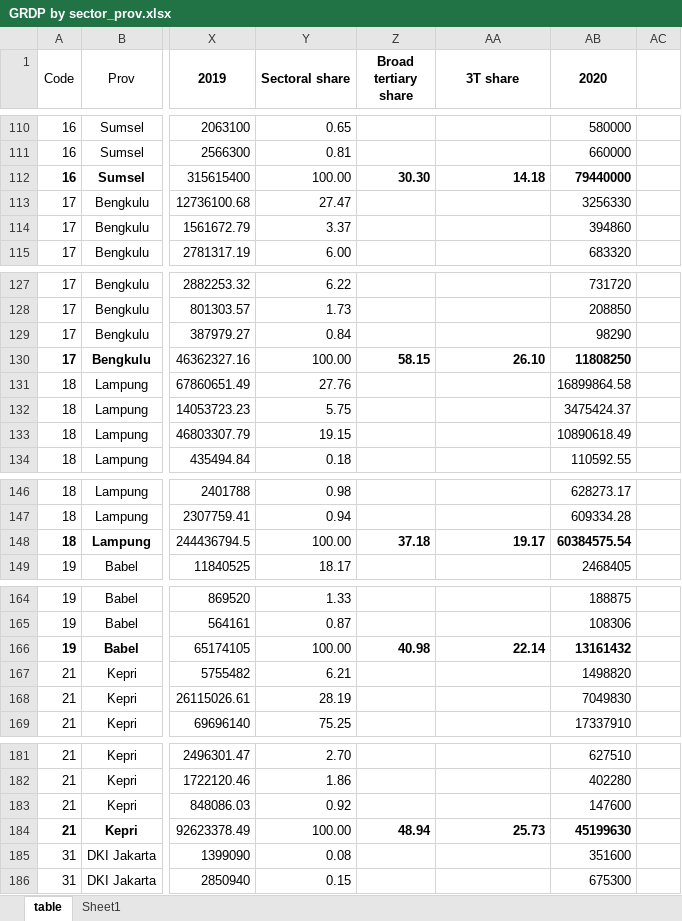
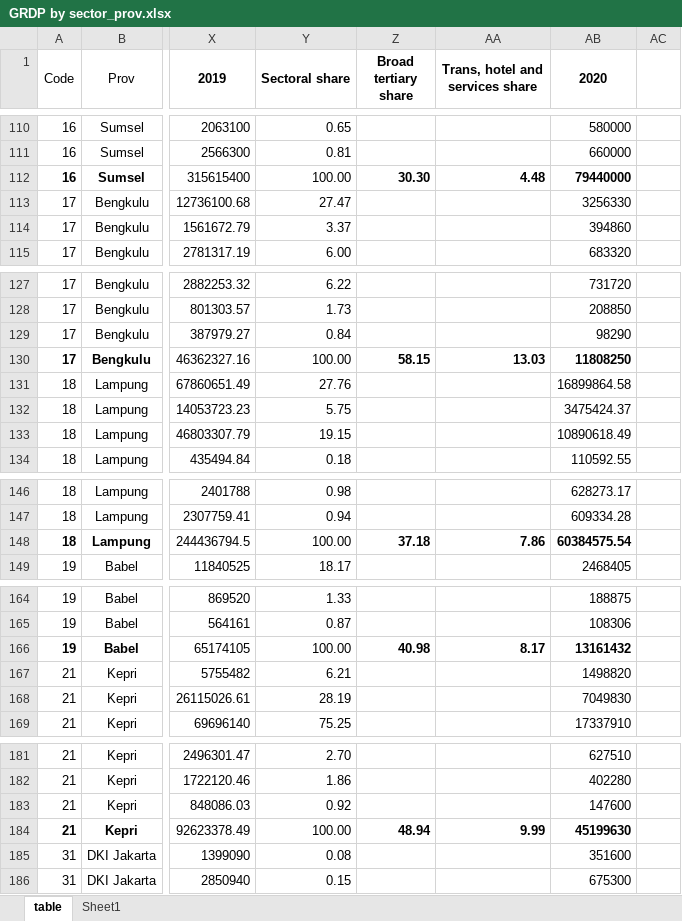
Before and after one commit to quarcs-lab/data-indonesia-convid19, an Excel workbook: processed data/GRDP by sector_prov.xlsx, sheet table, drawn as a sheet; only a part is shown, gaps mark what is left out; values as stored, in another font and other column widths than the file's, no borders; the diff covers the shown part only; the diff names each change by its address in the sheet, - before the commit and + after, or states it on an @@ line.

```diff
--- a/processed data/GRDP by sector_prov.xlsx (sheet table)
+++ b/processed data/GRDP by sector_prov.xlsx (sheet table)
-AA1: 3T share
+AA1: Trans, hotel and services share
-AA112 (Trans, hotel and services share): 14.18
+AA112 (Trans, hotel and services share): 4.48
-AA130 (Trans, hotel and services share): 26.10
+AA130 (Trans, hotel and services share): 13.03
-AA148 (Trans, hotel and services share): 19.17
+AA148 (Trans, hotel and services share): 7.86
-AA166 (Trans, hotel and services share): 22.14
+AA166 (Trans, hotel and services share): 8.17
-AA184 (Trans, hotel and services share): 25.73
+AA184 (Trans, hotel and services share): 9.99
```
Also changed, not shown: 29 edited cells elsewhere in this sheet, processed data/explore expandr.xlsx, 7 other files.
